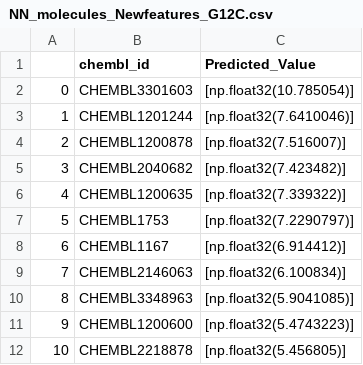
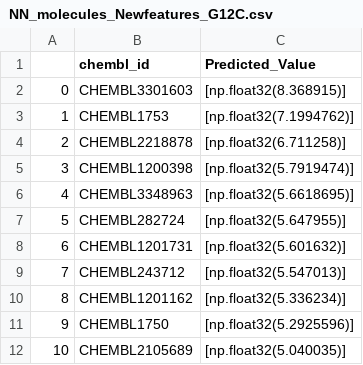
Before and after one commit to juliastgermain/ML_for_KRAS_G12D_Inhibitors, a CSV file: NN G12C Code/NN_molecules_Newfeatures_G12C.csv, drawn as a sheet.

```diff
--- a/NN G12C Code/NN_molecules_Newfeatures_G12C.csv
+++ b/NN G12C Code/NN_molecules_Newfeatures_G12C.csv
@@ -1,12 +1,12 @@
 ,chembl_id,Predicted_Value
-0,CHEMBL3301603,[np.float32(10.785054)]
-1,CHEMBL1201244,[np.float32(7.6410046)]
-2,CHEMBL1200878,[np.float32(7.516007)]
-3,CHEMBL2040682,[np.float32(7.423482)]
-4,CHEMBL1200635,[np.float32(7.339322)]
-5,CHEMBL1753,[np.float32(7.2290797)]
-6,CHEMBL1167,[np.float32(6.914412)]
-7,CHEMBL2146063,[np.float32(6.100834)]
-8,CHEMBL3348963,[np.float32(5.9041085)]
-9,CHEMBL1200600,[np.float32(5.4743223)]
-10,CHEMBL2218878,[np.float32(5.456805)]
+0,CHEMBL3301603,[np.float32(8.368915)]
+1,CHEMBL1753,[np.float32(7.1994762)]
+2,CHEMBL2218878,[np.float32(6.711258)]
+3,CHEMBL1200398,[np.float32(5.7919474)]
+4,CHEMBL3348963,[np.float32(5.6618695)]
+5,CHEMBL282724,[np.float32(5.647955)]
+6,CHEMBL1201731,[np.float32(5.601632)]
+7,CHEMBL243712,[np.float32(5.547013)]
+8,CHEMBL1201162,[np.float32(5.336234)]
+9,CHEMBL1750,[np.float32(5.2925596)]
+10,CHEMBL2105689,[np.float32(5.040035)]
```
Also changed, not shown: 9 other files.
